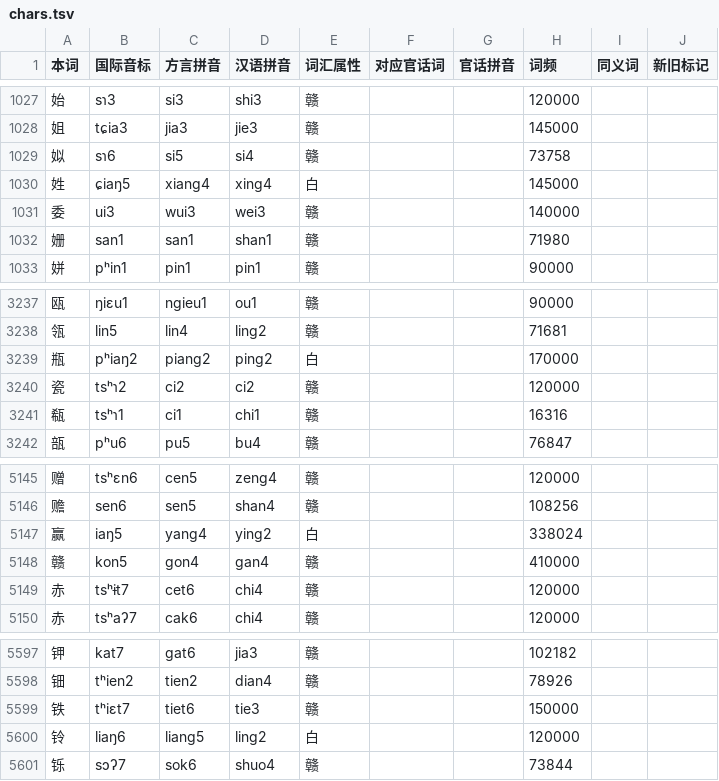
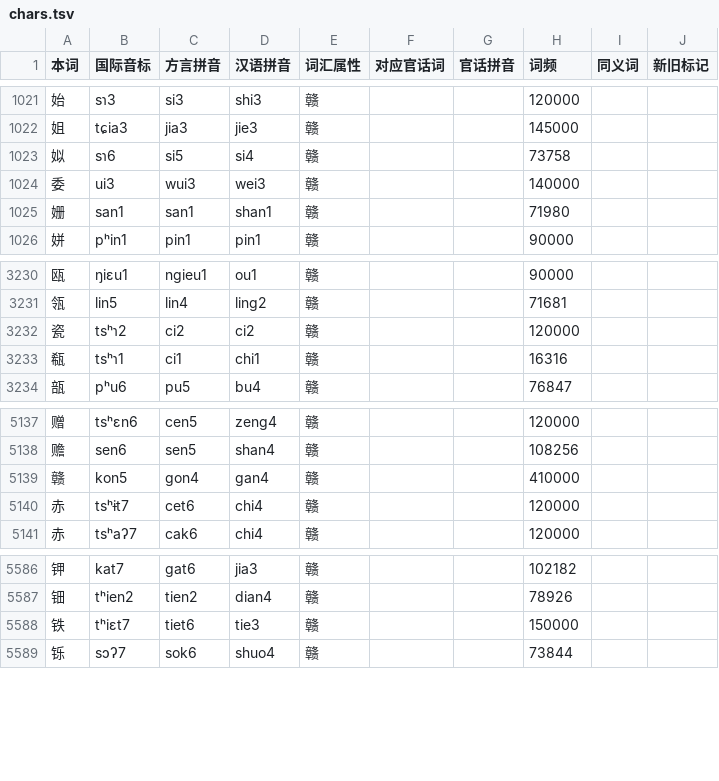
Before and after one commit to Doohaey/GonnyuGeneralIME, a TSV file: resources/regions/lancong/dictionaries/chars.tsv, drawn as a sheet; only a part is shown, gaps mark what is left out; the diff covers the shown part only.

```diff
--- a/resources/regions/lancong/dictionaries/chars.tsv
+++ b/resources/regions/lancong/dictionaries/chars.tsv
@@ -1029,3 +1023,2 @@
 姒	sɿ6	si5	si4	赣			73758		
-姓	ɕiaŋ5	xiang4	xing4	白			145000		
 委	ui3	wui3	wei3	赣			140000		
@@ -3238,3 +3231,2 @@
 瓴	lin5	lin4	ling2	赣			71681		
-瓶	pʰiaŋ2	piang2	ping2	白			170000		
 瓷	tsʰɿ2	ci2	ci2	赣			120000		
@@ -5146,3 +5138,2 @@
 赡	sen6	sen5	shan4	赣			108256		
-赢	iaŋ5	yang4	ying2	白			338024		
 赣	kon5	gon4	gan4	赣			410000		
@@ -5599,3 +5588,2 @@
 铁	tʰiɛt7	tiet6	tie3	赣			150000		
-铃	liaŋ6	liang5	ling2	白			120000		
 铄	sɔʔ7	sok6	shuo4	赣			73844		
```
Also changed, not shown: 10 removed rows elsewhere in this file, resources/regions/lancong/dictionaries/gan_chars.tsv, 2 other files.
